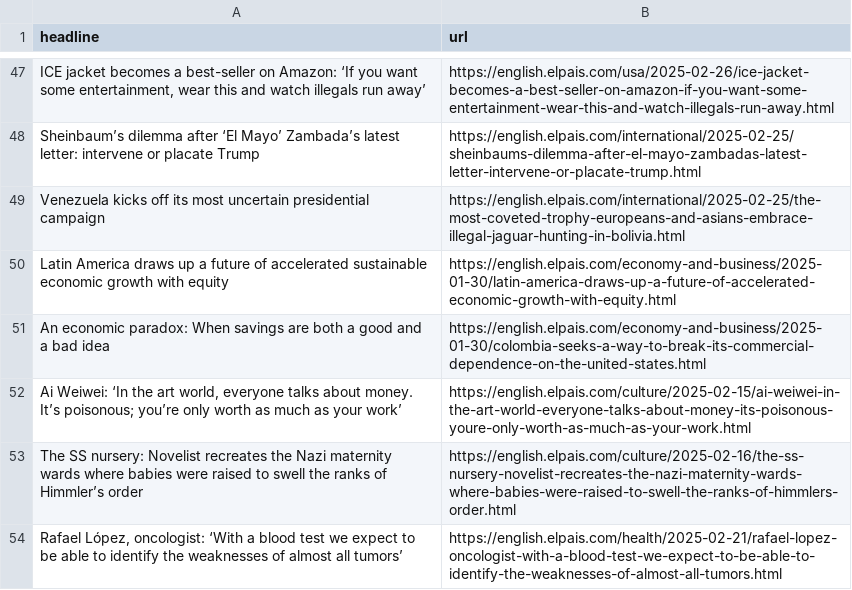
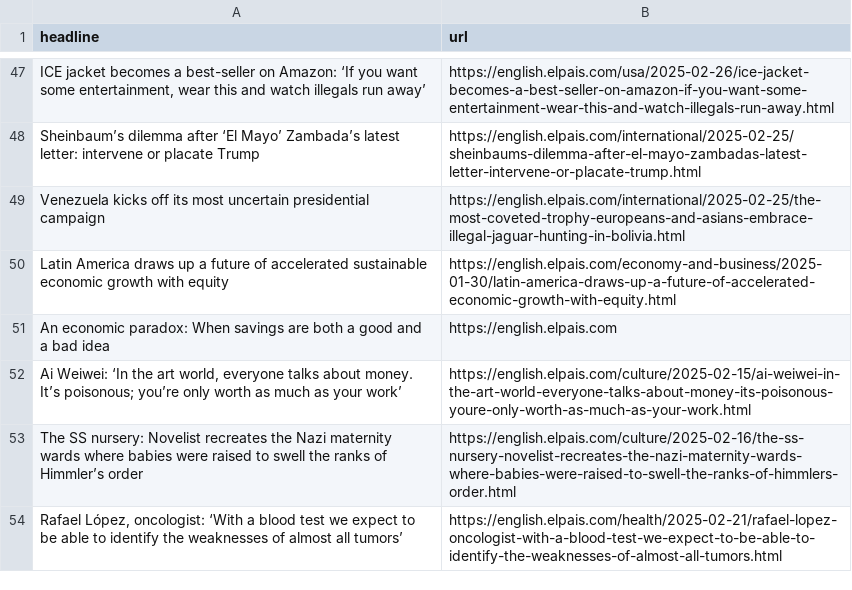
Before and after one commit to masashiijichi/el-pais-autoscraper, a CSV file: headlines.csv, drawn as a sheet; only a part is shown, gaps mark what is left out.

```diff
--- a/headlines.csv
+++ b/headlines.csv
@@ -50,3 +50,3 @@ Venezuela kicks off its most uncertain presidential campaign,https://english.elp
 Latin America draws up a future of accelerated sustainable economic growth with equity,https://english.elpais.com/economy-and-business/2025-01-30/latin-america-draws-up-a-future-of-accelerated-economic-growth-with-equity.html
-An economic paradox: When savings are both a good and a bad idea,https://english.elpais.com/economy-and-business/2025-01-30/colombia-seeks-a-way-to-break-its-commercial-dependence-on-the-united-states.html
+An economic paradox: When savings are both a good and a bad idea,https://english.elpais.com
 "Ai Weiwei: ‘In the art world, everyone talks about money. It’s poisonous; you’re only worth as much as your work’  ",https://english.elpais.com/culture/2025-02-15/ai-weiwei-in-the-art-world-everyone-talks-about-money-its-poisonous-youre-only-worth-as-much-as-your-work.html
```
